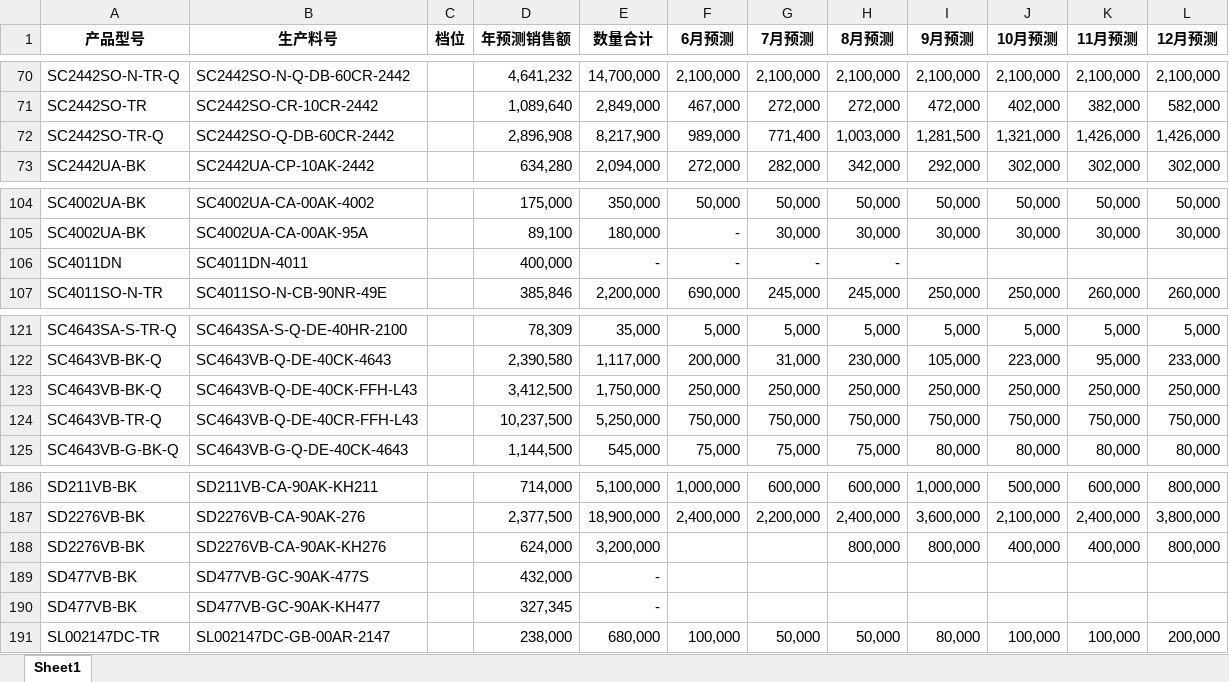
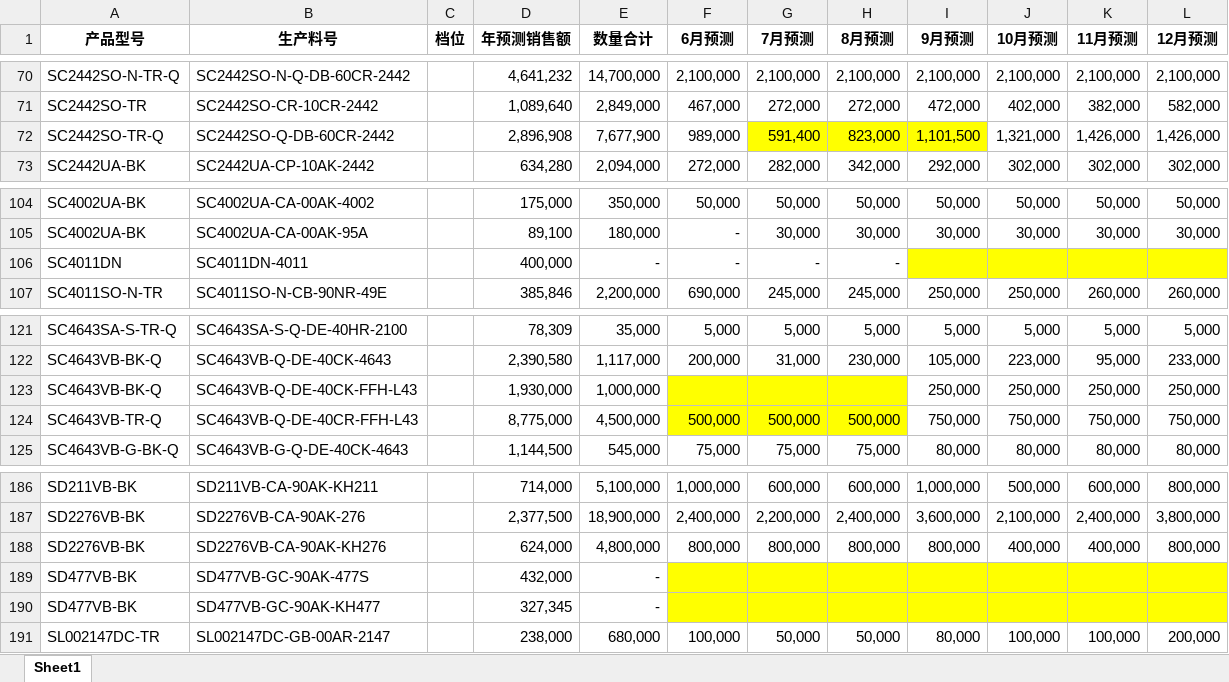
Before and after one commit to TTTriste06/operation_planning-, an Excel workbook: 预测.xlsx, sheet Sheet1, drawn as a sheet; only a part is shown, gaps mark what is left out; values as stored, in another font and other column widths than the file's, no borders; the diff names each change by its address in the sheet, - before the commit and + after, or states it on an @@ line.

Commit message:
upload 预测.xlsx

```diff
--- a/预测.xlsx (sheet Sheet1)
+++ b/预测.xlsx (sheet Sheet1)
-E72 (数量合计): 8,217,900
+E72 (数量合计): 7,677,900
-G72 (7月预测): 771,400
+G72 (7月预测): 591,400
-G72:I72 fill: none
+G72:I72 fill: #FFFF00
-H72 (8月预测): 1,003,000
+H72 (8月预测): 823,000
-I72 (9月预测): 1,281,500
+I72 (9月预测): 1,101,500
-I106:L106 fill: none
+I106:L106 fill: #FFFF00
-D123 (年预测销售额): 3,412,500
+D123 (年预测销售额): 1,930,000
-E123 (数量合计): 1,750,000
+E123 (数量合计): 1,000,000
-F123 (6月预测): 250,000
+F123 (6月预测): (empty)
-F123:H124 fill: none
+F123:H124 fill: #FFFF00
-G123 (7月预测): 250,000
+G123 (7月预测): (empty)
-H123 (8月预测): 250,000
+H123 (8月预测): (empty)
-D124 (年预测销售额): 10,237,500
+D124 (年预测销售额): 8,775,000
-E124 (数量合计): 5,250,000
+E124 (数量合计): 4,500,000
-F124 (6月预测): 750,000
+F124 (6月预测): 500,000
-G124 (7月预测): 750,000
+G124 (7月预测): 500,000
-H124 (8月预测): 750,000
+H124 (8月预测): 500,000
-E188 (数量合计): 3,200,000
+E188 (数量合计): 4,800,000
-F188 (6月预测): (empty)
+F188 (6月预测): 800,000
-G188 (7月预测): (empty)
+G188 (7月预测): 800,000
-F189:L190 fill: none
+F189:L190 fill: #FFFF00
```
